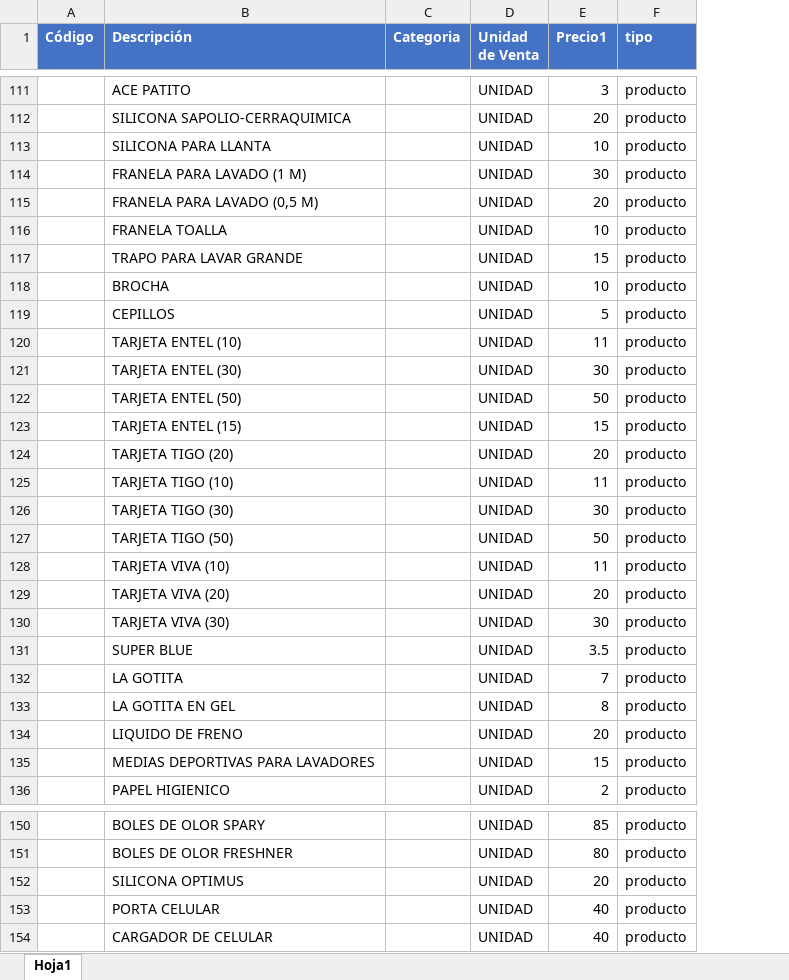
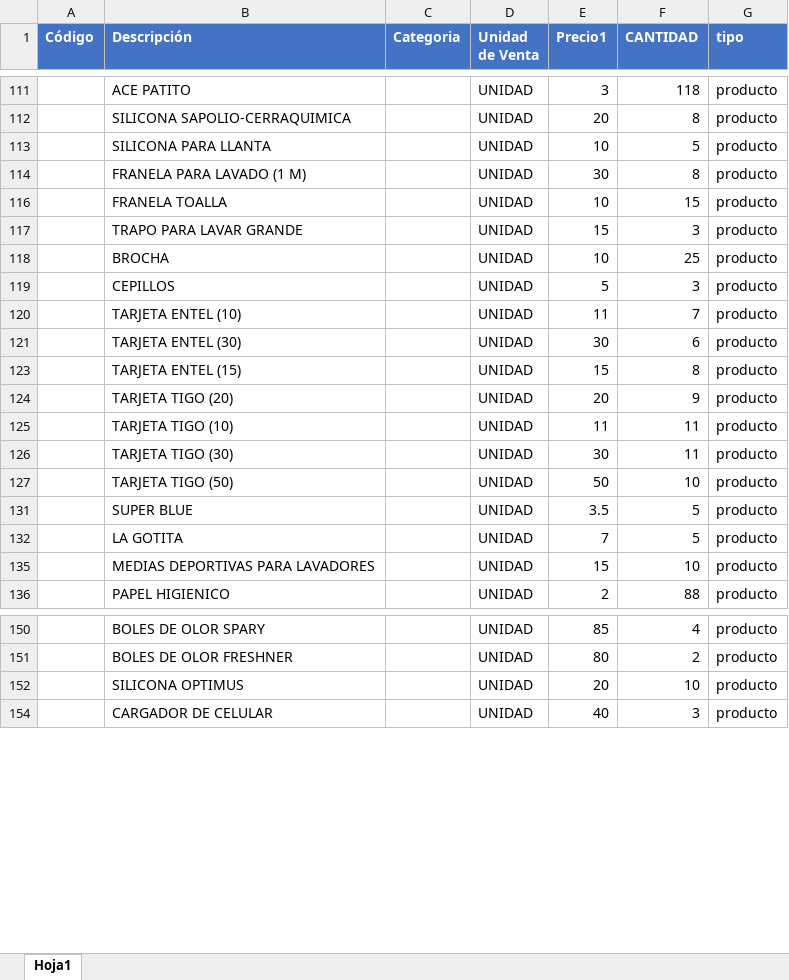
Before and after one commit to joelcito/micar, an Excel workbook: public/servicios_mas_pro.xlsx, sheet Hoja1, drawn as a sheet; only a part is shown, gaps mark what is left out; values as stored, in another font and other column widths than the file's, no borders; removed rows and columns are numbered as before the commit, all else as after; the diff covers the shown part only; the diff names each change by its address in the sheet, - before the commit and + after, or states it on an @@ line.

```diff
--- a/public/servicios_mas_pro.xlsx (sheet Hoja1)
+++ b/public/servicios_mas_pro.xlsx (sheet Hoja1)
+column F (CANTIDAD), rows 111-136: 118 | 8 | 5 | 8 | 15 | 3 | 25 | 3 | 7 | 6 | 8 | 9 | 11 | 11 | 10 | 5 | 5 | 10 | 88; rows 150-154: 4 | 2 | 10 | 3
-row 115:  | FRANELA PARA LAVADO (0,5 M) |  | UNIDAD | 20 | producto
-row 122:  | TARJETA ENTEL (50) |  | UNIDAD | 50 | producto
-row 128:  | TARJETA VIVA (10) |  | UNIDAD | 11 | producto
-row 129:  | TARJETA VIVA (20) |  | UNIDAD | 20 | producto
-row 130:  | TARJETA VIVA (30) |  | UNIDAD | 30 | producto
-row 133:  | LA GOTITA EN GEL |  | UNIDAD | 8 | producto
-row 134:  | LIQUIDO DE FRENO |  | UNIDAD | 20 | producto
-row 153:  | PORTA CELULAR |  | UNIDAD | 40 | producto
```
Also changed, not shown: 65 removed rows elsewhere in this sheet, hidden cells, 10 other files.
